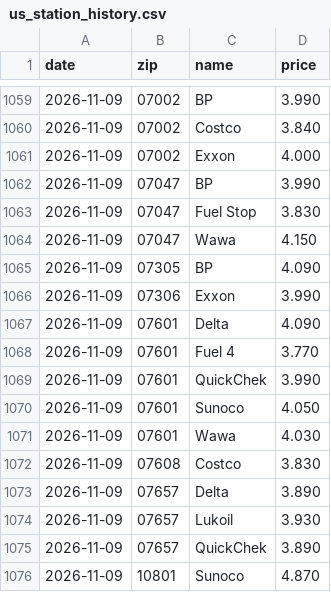
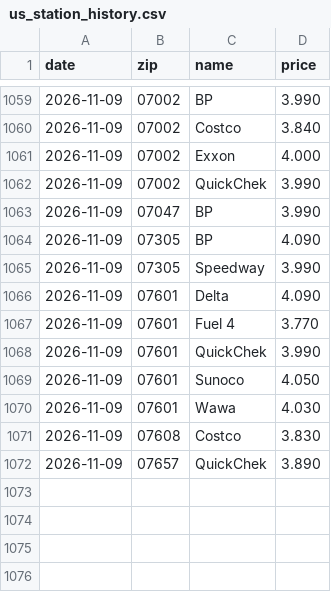
Before and after one commit to dreamerskymaster/costco_fuel_notifier, a CSV file: data/us_station_history.csv, drawn as a sheet; only a part is shown, gaps mark what is left out.

```diff
--- a/data/us_station_history.csv
+++ b/data/us_station_history.csv
@@ -1061,7 +1061,6 @@ date,zip,name,price
 2026-11-09,07002,Exxon,4.000
+2026-11-09,07002,QuickChek,3.990
 2026-11-09,07047,BP,3.990
-2026-11-09,07047,Fuel Stop,3.830
-2026-11-09,07047,Wawa,4.150
 2026-11-09,07305,BP,4.090
-2026-11-09,07306,Exxon,3.990
+2026-11-09,07305,Speedway,3.990
 2026-11-09,07601,Delta,4.090
@@ -1072,5 +1071,2 @@ date,zip,name,price
 2026-11-09,07608,Costco,3.830
-2026-11-09,07657,Delta,3.890
-2026-11-09,07657,Lukoil,3.930
 2026-11-09,07657,QuickChek,3.890
-2026-11-09,10801,Sunoco,4.870
```
Also changed, not shown: 2 other files.
